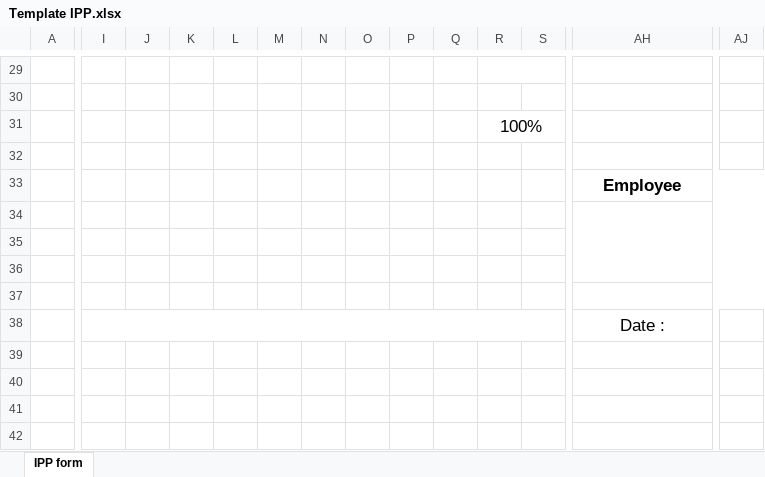
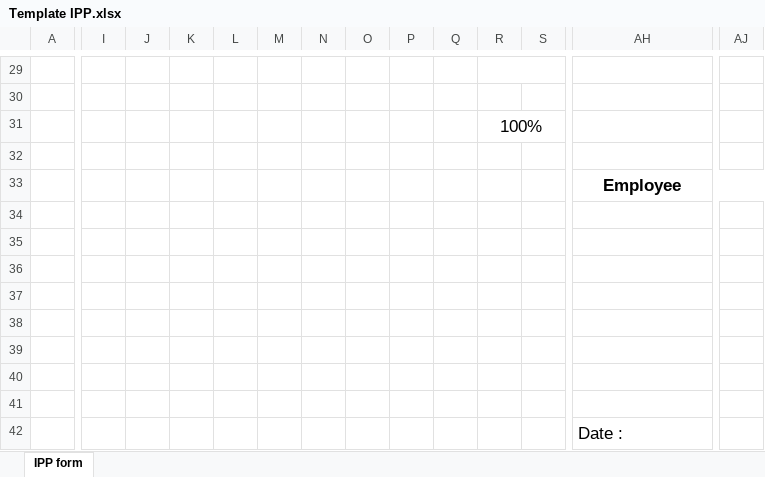
Before and after one commit to aisin-remote/core, an Excel workbook: public/assets/file/Template IPP.xlsx, sheet IPP form, drawn as a sheet; only a part is shown, gaps mark what is left out; values as stored, in another font and other column widths than the file's, no borders; charts and pictures not drawn; removed rows and columns are numbered as before the commit, all else as after; rows hold the shown columns only; the diff covers the shown part only; the diff names each change by its address in the sheet, - before the commit and + after, or states it on an @@ line.

```diff
--- a/public/assets/file/Template IPP.xlsx (sheet IPP form)
+++ b/public/assets/file/Template IPP.xlsx (sheet IPP form)
-AH34:AU36 merged
-AH37:AU37 merged
+row 38: (empty)
+row 39: (empty)
+row 40: (empty)
+row 41: (empty)
-I38:S38 merged
-AH42 alignment: center
+AH42 alignment: left
-AJ38:AU38 merged
```
Also changed, not shown: merged cells elsewhere in this sheet, formulas that keep their value, 4 other files.
